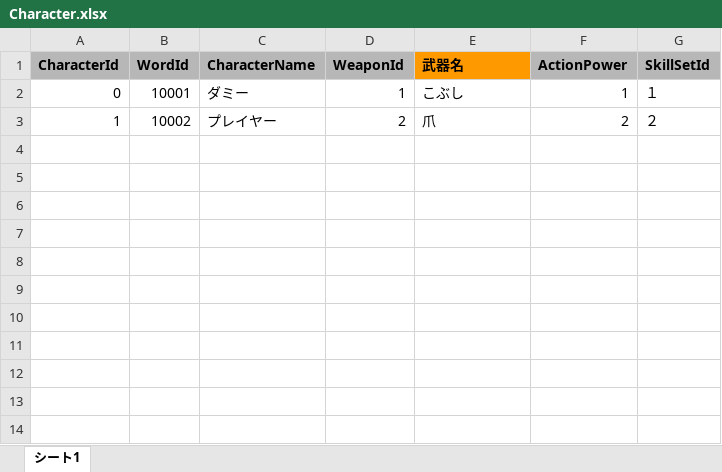
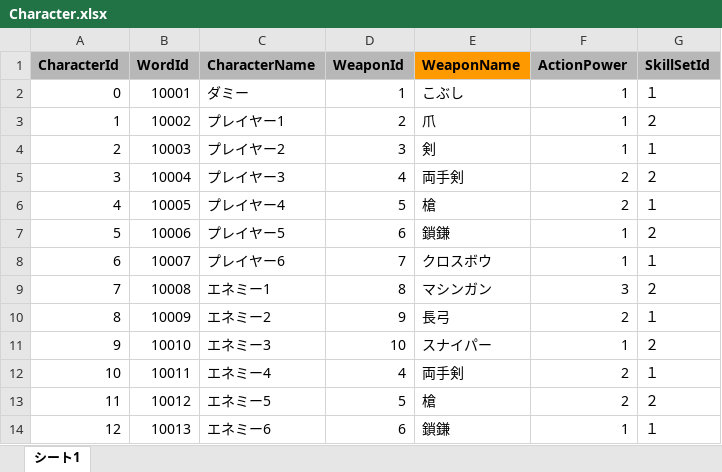
Before and after one commit to HSGameDevelop/PythonGame, an Excel workbook: Data/GameData/Character.xlsx, sheet シート1, drawn as a sheet; values as stored, in another font and other column widths than the file's, no borders; charts and pictures not drawn; the diff names each change by its address in the sheet, - before the commit and + after, or states it on an @@ line.

Commit message:
武器・プレイヤーデータ更新とキャラクター：キャラクターデータ.pyからのキャラデータ取得

```diff
--- a/Data/GameData/Character.xlsx (sheet シート1)
+++ b/Data/GameData/Character.xlsx (sheet シート1)
-E1: 武器名
+E1: WeaponName
-C3 (CharacterName): プレイヤー
+C3 (CharacterName): プレイヤー1
-F3 (ActionPower): 2
+F3 (ActionPower): 1
+row 4: 2 | 10003 | プレイヤー2 | 3 | 剣 | 1 | １
+row 5: 3 | 10004 | プレイヤー3 | 4 | 両手剣 | 2 | ２
+row 6: 4 | 10005 | プレイヤー4 | 5 | 槍 | 2 | １
+row 7: 5 | 10006 | プレイヤー5 | 6 | 鎖鎌 | 1 | ２
+row 8: 6 | 10007 | プレイヤー6 | 7 | クロスボウ | 1 | １
+row 9: 7 | 10008 | エネミー1 | 8 | マシンガン | 3 | ２
+row 10: 8 | 10009 | エネミー2 | 9 | 長弓 | 2 | １
+row 11: 9 | 10010 | エネミー3 | 10 | スナイパー | 1 | ２
+row 12: 10 | 10011 | エネミー4 | 4 | 両手剣 | 2 | １
+row 13: 11 | 10012 | エネミー5 | 5 | 槍 | 2 | ２
+row 14: 12 | 10013 | エネミー6 | 6 | 鎖鎌 | 1 | １
```
Also changed, not shown: Data/GameData/Weapon.xlsx, 6 other files.
